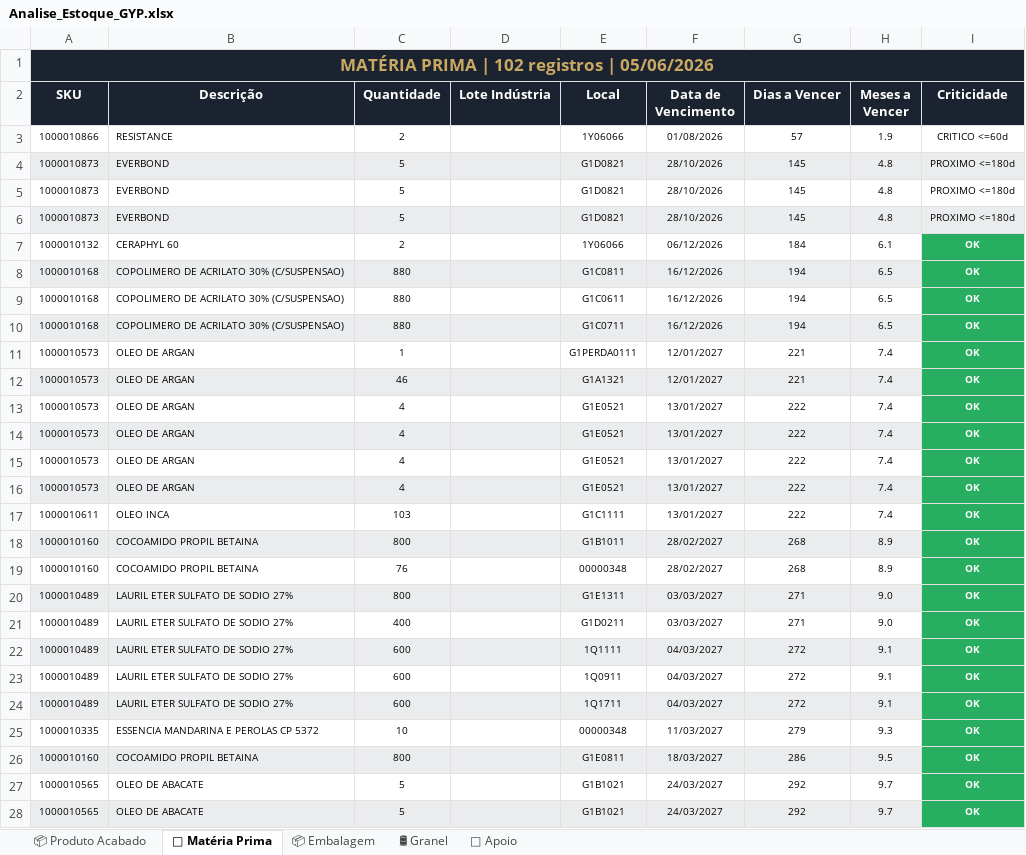
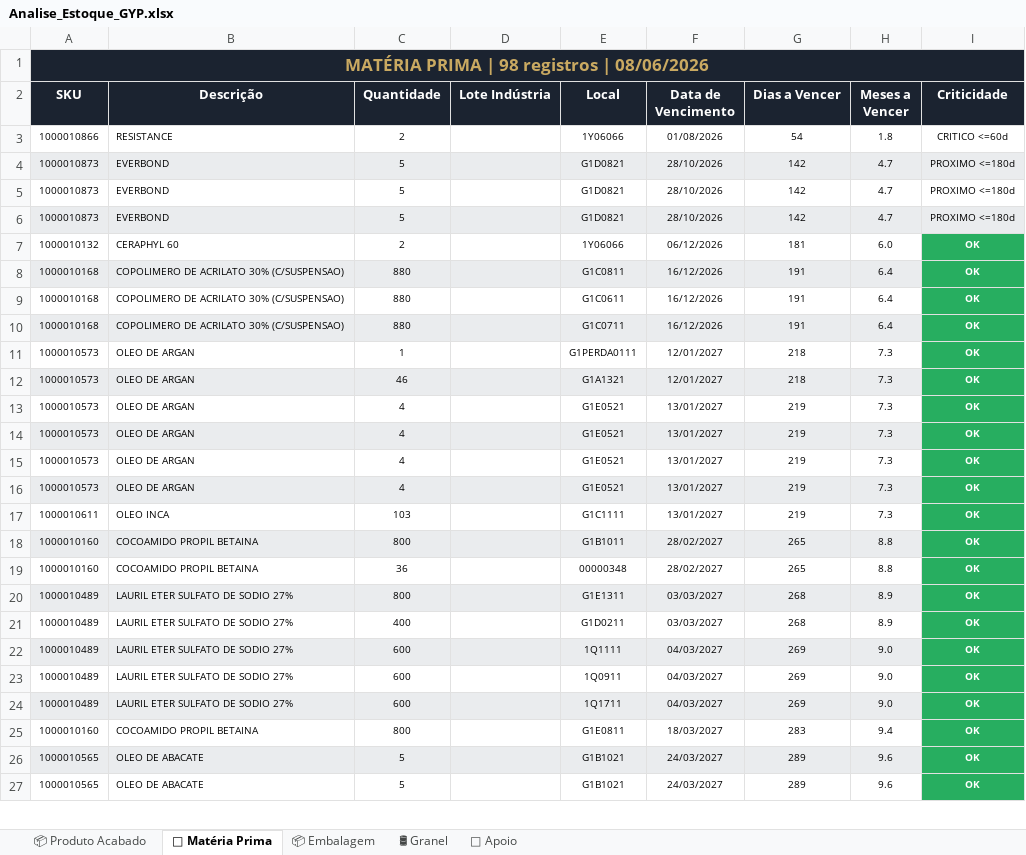
Before and after one commit to odair797/dashboard-estoque-gyp, an Excel workbook: output/Analise_Estoque_GYP.xlsx, sheet 🧪 Matéria Prima, drawn as a sheet; only a part is shown; values as stored, in another font and other column widths than the file's, no borders; removed rows and columns are numbered as before the commit, all else as after; the diff covers the shown part only; the diff names each change by its address in the sheet, - before the commit and + after, or states it on an @@ line.

```diff
--- a/output/Analise_Estoque_GYP.xlsx (sheet 🧪 Matéria Prima)
+++ b/output/Analise_Estoque_GYP.xlsx (sheet 🧪 Matéria Prima)
-A1 (SKU): MATÉRIA PRIMA | 102 registros | 05/06/2026
+A1 (SKU): MATÉRIA PRIMA | 98 registros | 08/06/2026
-G3 (Dias a Vencer): 57
+G3 (Dias a Vencer): 54
-H3 (Meses a Vencer): 1.9
+H3 (Meses a Vencer): 1.8
-G4:G6 (Dias a Vencer): 145
+G4:G6 (Dias a Vencer): 142
-H4:H6 (Meses a Vencer): 4.8
+H4:H6 (Meses a Vencer): 4.7
-G7 (Dias a Vencer): 184
+G7 (Dias a Vencer): 181
-H7 (Meses a Vencer): 6.1
+H7 (Meses a Vencer): 6.0
-G8:G10 (Dias a Vencer): 194
+G8:G10 (Dias a Vencer): 191
-H8:H10 (Meses a Vencer): 6.5
+H8:H10 (Meses a Vencer): 6.4
-G11:G12 (Dias a Vencer): 221
+G11:G12 (Dias a Vencer): 218
-H11:H17 (Meses a Vencer): 7.4
+H11:H17 (Meses a Vencer): 7.3
-G13:G17 (Dias a Vencer): 222
+G13:G17 (Dias a Vencer): 219
-G18:G19 (Dias a Vencer): 268
+G18:G19 (Dias a Vencer): 265
-H18:H19 (Meses a Vencer): 8.9
+H18:H19 (Meses a Vencer): 8.8
-C19 (Quantidade): 76
+C19 (Quantidade): 36
-G20:G21 (Dias a Vencer): 271
+G20:G21 (Dias a Vencer): 268
-H20:H21 (Meses a Vencer): 9.0
+H20:H21 (Meses a Vencer): 8.9
-G22:G24 (Dias a Vencer): 272
+G22:G24 (Dias a Vencer): 269
-H22:H24 (Meses a Vencer): 9.1
+H22:H24 (Meses a Vencer): 9.0
-row 25: 1000010335 | ESSENCIA MANDARINA E PEROLAS CP 5372 | 10 |  | 00000348 | 11/03/2027 | 279 | 9.3 | OK
-A25:H25 fill: #EAECEE
+A25:H25 fill: none
-G25 (Dias a Vencer): 286
+G25 (Dias a Vencer): 283
-H25 (Meses a Vencer): 9.5
+H25 (Meses a Vencer): 9.4
-A26:H26 fill: none
+A26:H26 fill: #EAECEE
-G26:G27 (Dias a Vencer): 292
+G26:G27 (Dias a Vencer): 289
-H26:H27 (Meses a Vencer): 9.7
+H26:H27 (Meses a Vencer): 9.6
-A27:H27 fill: #EAECEE
+A27:H27 fill: none
```
Also changed, not shown: other rows of this sheet, sheet 📦 Embalagem, sheet 📦 Produto Acabado, sheet 🔧 Apoio, sheet 🛢 Granel, 3 other files.
